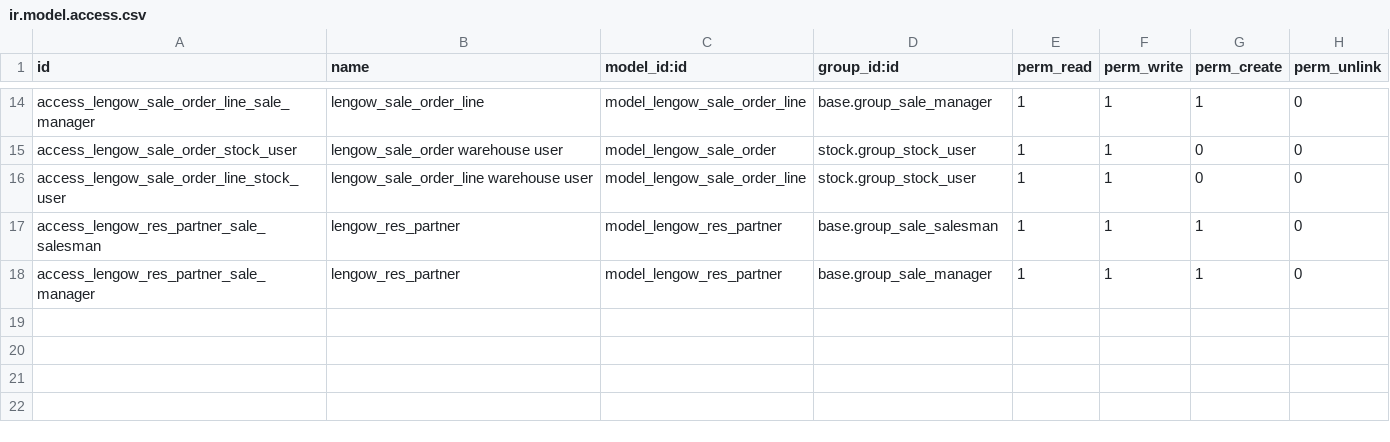
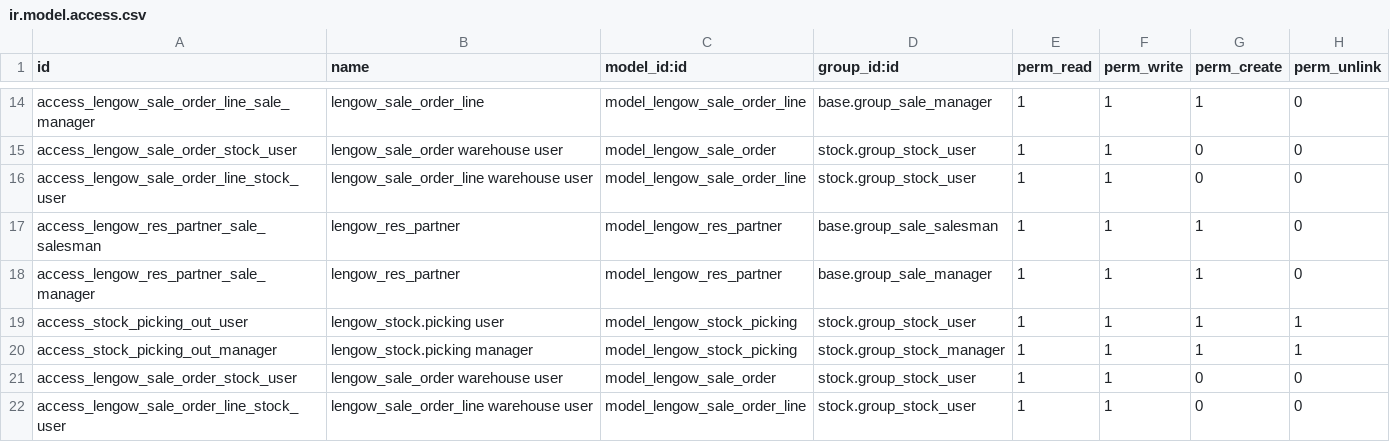
Before and after one commit to akretion/connector-lengow, a CSV file: lengowerpconnect/security/ir.model.access.csv, drawn as a sheet; only a part is shown, gaps mark what is left out; the diff names each change by its address in the sheet, - before the commit and + after, or states it on an @@ line.

Commit message:
Add missings ACLs

```diff
--- a/lengowerpconnect/security/ir.model.access.csv
+++ b/lengowerpconnect/security/ir.model.access.csv
+row 19: access_stock_picking_out_user | lengow_stock.picking user | model_lengow_stock_picking | stock.group_stock_user | 1 | 1 | 1 | 1
+row 20: access_stock_picking_out_manager | lengow_stock.picking manager | model_lengow_stock_picking | stock.group_stock_manager | 1 | 1 | 1 | 1
+row 21: access_lengow_sale_order_stock_user | lengow_sale_order warehouse user | model_lengow_sale_order | stock.group_stock_user | 1 | 1 | 0 | 0
+row 22: access_lengow_sale_order_line_stock_user | lengow_sale_order_line warehouse user | model_lengow_sale_order_line | stock.group_stock_user | 1 | 1 | 0 | 0
```
